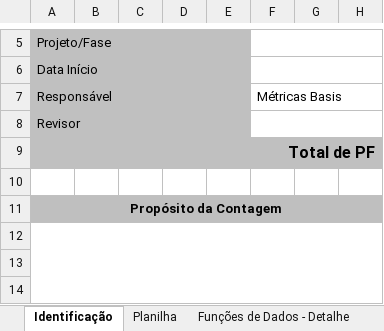
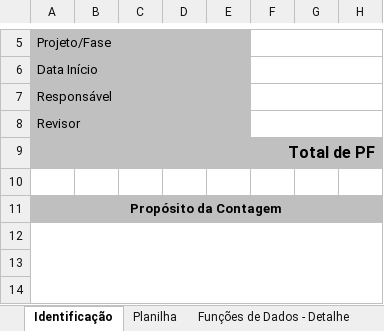
Before and after one commit to BasisTI/abaco, an Excel workbook: backend/src/main/resources/reports/planilhas/modelo2-bndes.xlsx, sheet Identificação, drawn as a sheet; only a part is shown, gaps mark what is left out; values as stored, in another font and other column widths than the file's, no borders; charts and pictures not drawn; the diff names each change by its address in the sheet, - before the commit and + after, or states it on an @@ line.

```diff
--- a/backend/src/main/resources/reports/planilhas/modelo2-bndes.xlsx (sheet Identificação)
+++ b/backend/src/main/resources/reports/planilhas/modelo2-bndes.xlsx (sheet Identificação)
-F7: Métricas Basis
+F7: (empty)
```
Also changed, not shown: sheet Sumário, sheet Retrabalho, sheet Funções de Dados - Detalhe, sheet Funções de Transação - Detalhe, sheet Planilha, charts or pictures, backend/src/main/resources/reports/planilhas/modelo1-basis.xlsx, backend/src/main/resources/reports/planilhas/modelo4-eb1.xlsx, 35 other files.
